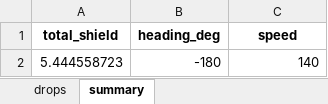
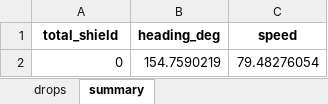
Before and after one commit to ZexinLiang/shumoA, an Excel workbook: result1.xlsx, sheet summary, drawn as a sheet; values as stored, in another font and other column widths than the file's, no borders; removed rows and columns are numbered as before the commit, all else as after; the diff names each change by its address in the sheet, - before the commit and + after, or states it on an @@ line.

```diff
--- a/result1.xlsx (sheet summary)
+++ b/result1.xlsx (sheet summary)
-row 2: 5.444558723 | -180 | 140
+row 2: 0 | 154.7590219 | 79.48276054
```
Also changed, not shown: sheet drops, 3 other files.
